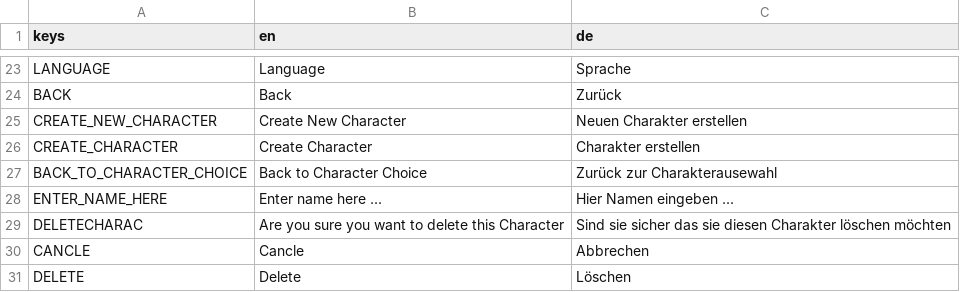
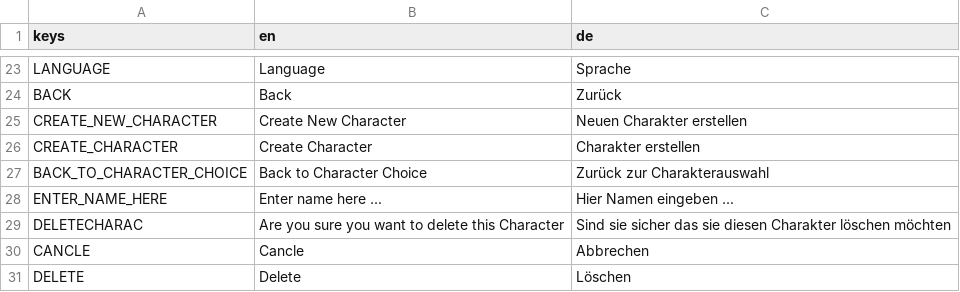
Before and after one commit to jensbeh/project-se-kassel-project-alpha, a CSV file: assets/language/Languages.csv, drawn as a sheet; only a part is shown, gaps mark what is left out.

```diff
--- a/assets/language/Languages.csv
+++ b/assets/language/Languages.csv
@@ -26,3 +26,3 @@ CREATE_NEW_CHARACTER,Create New Character,Neuen Charakter erstellen
 CREATE_CHARACTER,Create Character, Charakter erstellen
-BACK_TO_CHARACTER_CHOICE,Back to Character Choice,Zurück zur Charakterausewahl
+BACK_TO_CHARACTER_CHOICE,Back to Character Choice,Zurück zur Charakterauswahl
 ENTER_NAME_HERE,Enter name here ...,Hier Namen eingeben ...
```
Also changed, not shown: 8 other files.
